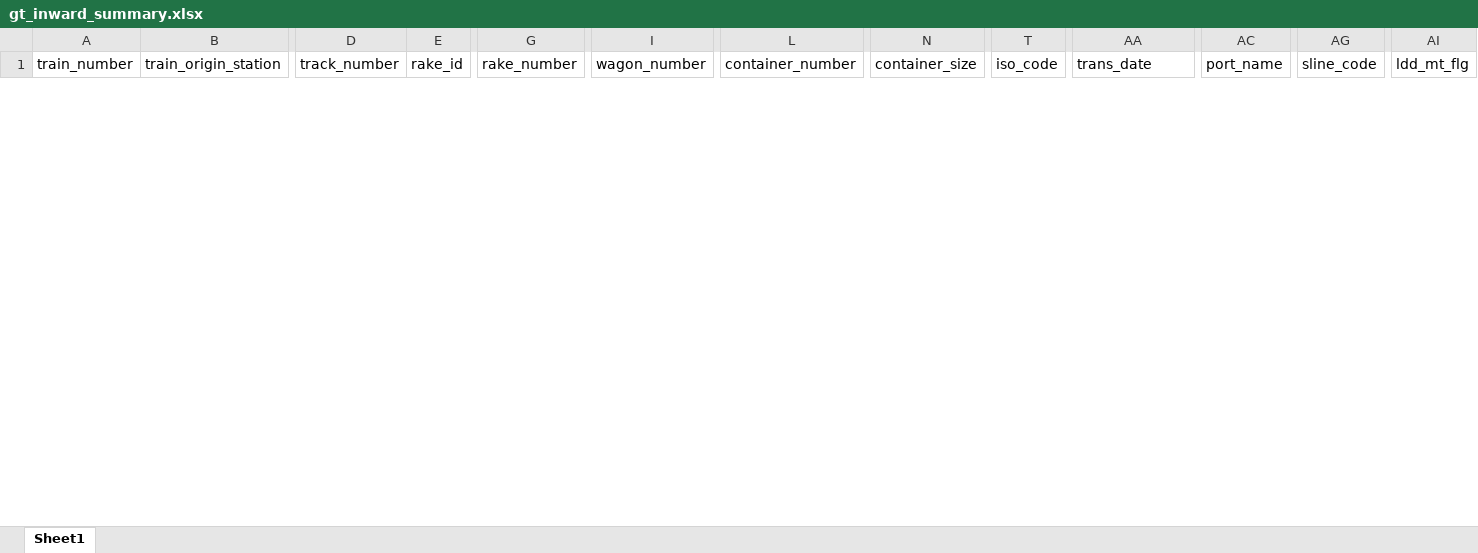
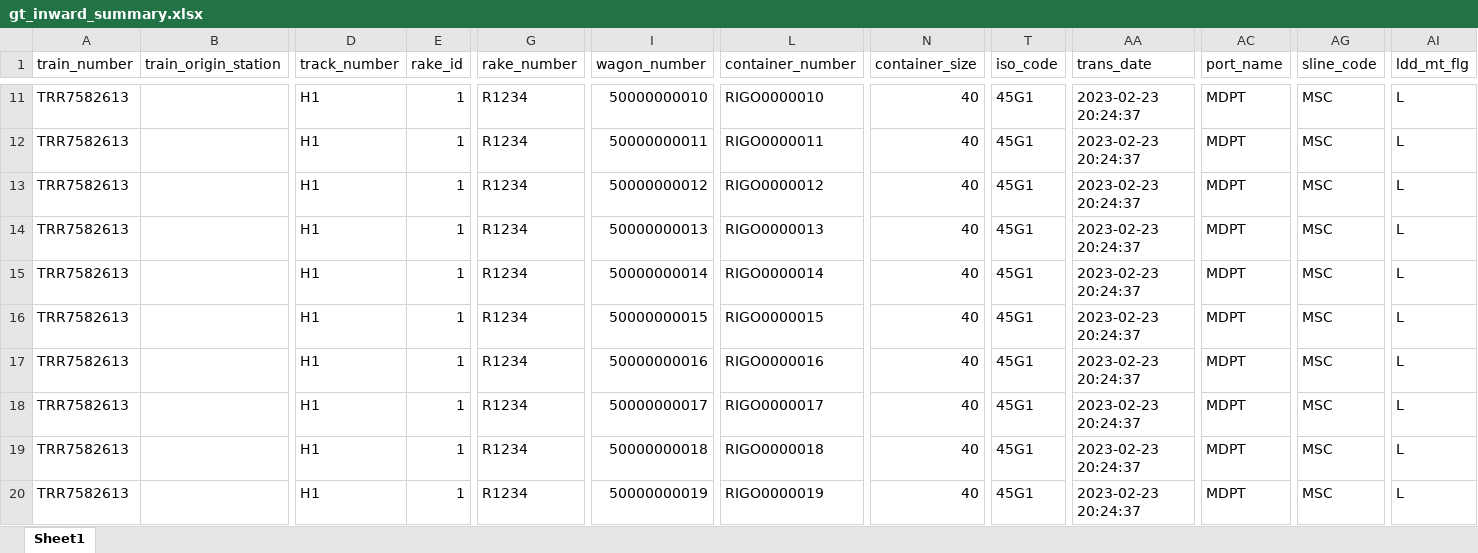
Before and after one commit to sandeepdevops1995/groundtruth, an Excel workbook: rake_data/gt_inward_summary.xlsx, sheet Sheet1, drawn as a sheet; only a part is shown, gaps mark what is left out; values as stored, in another font and other column widths than the file's, no borders; rows hold the shown columns only; the diff covers the shown part only; the diff names each change by its address in the sheet, - before the commit and + after, or states it on an @@ line.

Commit message:
sample ground trurh inward summary file

```diff
--- a/rake_data/gt_inward_summary.xlsx (sheet Sheet1)
+++ b/rake_data/gt_inward_summary.xlsx (sheet Sheet1)
+row 11: TRR7582613 |  | H1 | 1 | R1234 | 50000000010 | RIGO0000010 | 40 | 45G1 | 2023-02-23 20:24:37 | MDPT | MSC | L
+row 12: TRR7582613 |  | H1 | 1 | R1234 | 50000000011 | RIGO0000011 | 40 | 45G1 | 2023-02-23 20:24:37 | MDPT | MSC | L
+row 13: TRR7582613 |  | H1 | 1 | R1234 | 50000000012 | RIGO0000012 | 40 | 45G1 | 2023-02-23 20:24:37 | MDPT | MSC | L
+row 14: TRR7582613 |  | H1 | 1 | R1234 | 50000000013 | RIGO0000013 | 40 | 45G1 | 2023-02-23 20:24:37 | MDPT | MSC | L
+row 15: TRR7582613 |  | H1 | 1 | R1234 | 50000000014 | RIGO0000014 | 40 | 45G1 | 2023-02-23 20:24:37 | MDPT | MSC | L
+row 16: TRR7582613 |  | H1 | 1 | R1234 | 50000000015 | RIGO0000015 | 40 | 45G1 | 2023-02-23 20:24:37 | MDPT | MSC | L
+row 17: TRR7582613 |  | H1 | 1 | R1234 | 50000000016 | RIGO0000016 | 40 | 45G1 | 2023-02-23 20:24:37 | MDPT | MSC | L
+row 18: TRR7582613 |  | H1 | 1 | R1234 | 50000000017 | RIGO0000017 | 40 | 45G1 | 2023-02-23 20:24:37 | MDPT | MSC | L
+row 19: TRR7582613 |  | H1 | 1 | R1234 | 50000000018 | RIGO0000018 | 40 | 45G1 | 2023-02-23 20:24:37 | MDPT | MSC | L
+row 20: TRR7582613 |  | H1 | 1 | R1234 | 50000000019 | RIGO0000019 | 40 | 45G1 | 2023-02-23 20:24:37 | MDPT | MSC | L
```
Also changed, not shown: 35 added rows and 1 removed row elsewhere in this sheet.
